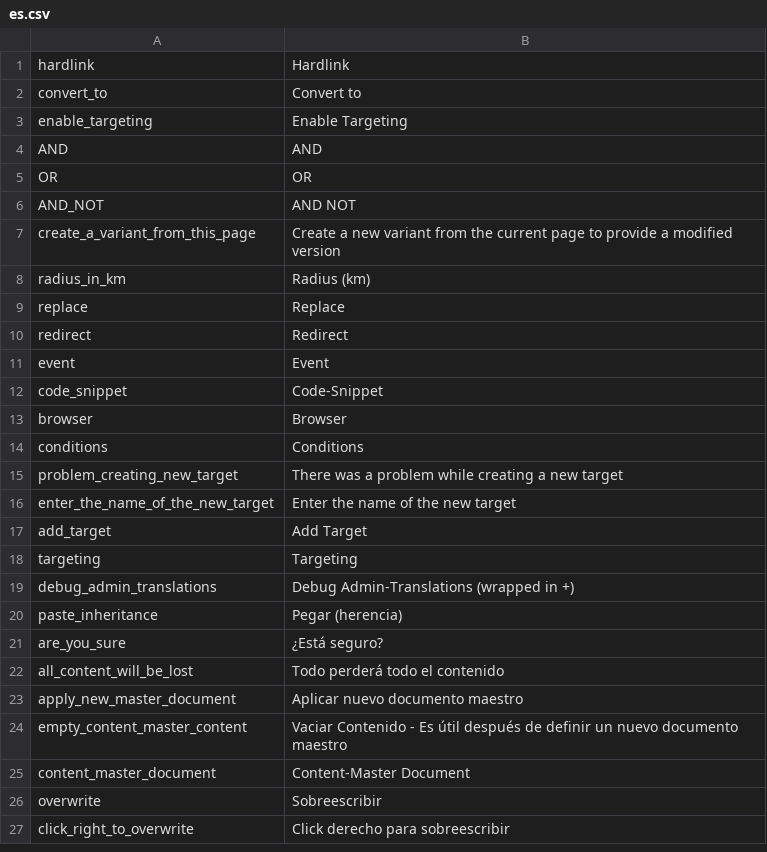
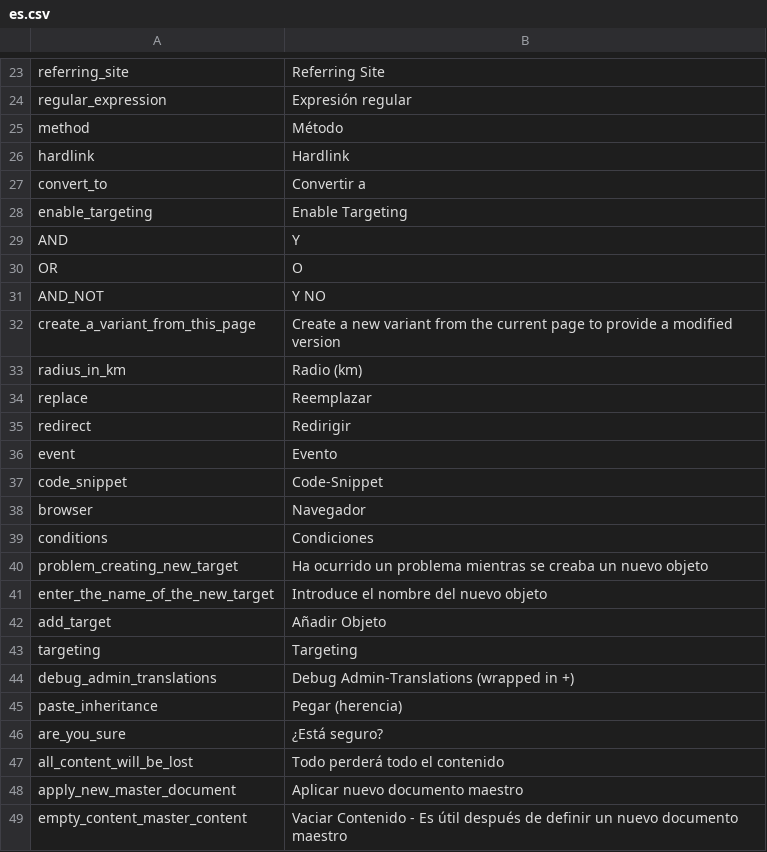
Before and after one commit to pIT-DE/PimcoreDemo, a CSV file: website/var/config/texts/es.csv, drawn as a sheet; only a part is shown, gaps mark what is left out; the shorter side is filled out with more unchanged rows; the diff covers the shown part only.

```diff
--- a/website/var/config/texts/es.csv
+++ b/website/var/config/texts/es.csv
@@ -1,18 +23,21 @@
+"referring_site","Referring Site"
+"regular_expression","Expresión regular"
+"method","Método"
 "hardlink","Hardlink"
-"convert_to","Convert to"
+"convert_to","Convertir a"
 "enable_targeting","Enable Targeting"
-"AND","AND"
-"OR","OR"
-"AND_NOT","AND NOT"
+"AND","Y"
+"OR","O"
+"AND_NOT","Y NO"
 "create_a_variant_from_this_page","Create a new variant from the current page to provide a modified version"
-"radius_in_km","Radius (km)"
-"replace","Replace"
-"redirect","Redirect"
-"event","Event"
+"radius_in_km","Radio (km)"
+"replace","Reemplazar"
+"redirect","Redirigir"
+"event","Evento"
 "code_snippet","Code-Snippet"
-"browser","Browser"
-"conditions","Conditions"
-"problem_creating_new_target","There was a problem while creating a new target"
-"enter_the_name_of_the_new_target","Enter the name of the new target"
-"add_target","Add Target"
+"browser","Navegador"
+"conditions","Condiciones"
+"problem_creating_new_target","Ha ocurrido un problema mientras se creaba un nuevo objeto"
+"enter_the_name_of_the_new_target","Introduce el nombre del nuevo objeto"
+"add_target","Añadir Objeto"
 "targeting","Targeting"
```
Also changed, not shown: 25 added rows and 1 edited cell elsewhere in this file, website/var/config/texts/de.csv, website/var/config/texts/fr.csv, 2 other files.
